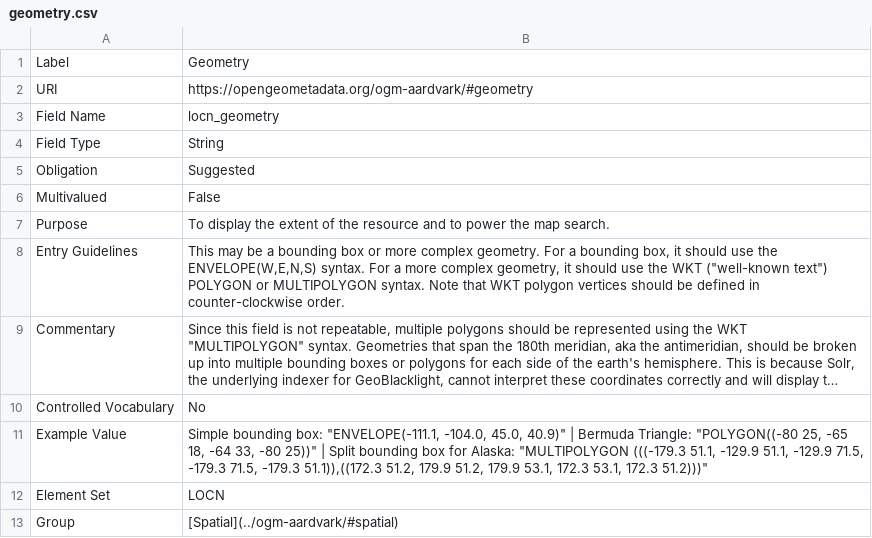
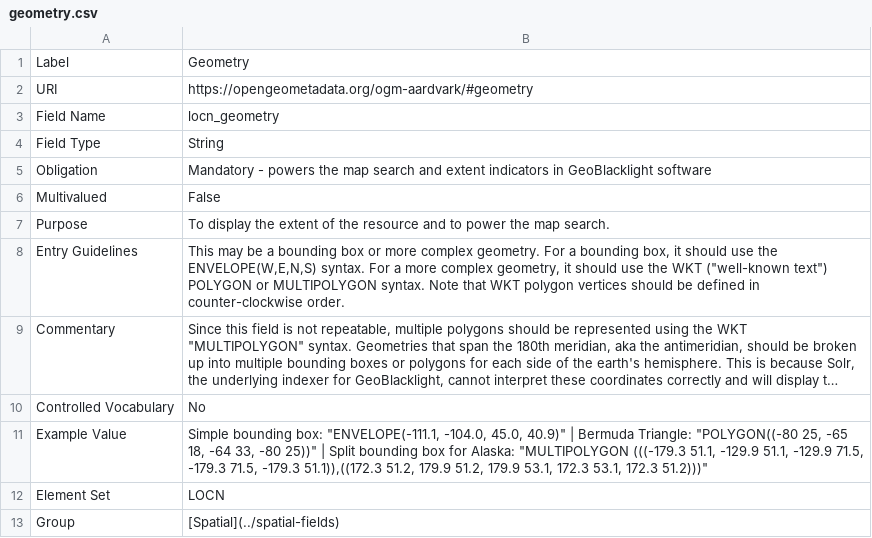
Before and after one commit to OpenGeoMetadata/opengeometadata.github.io, a CSV file: docs/ogm-aardvark/geometry.csv, drawn as a sheet; long unchanged cells end in ….

```diff
--- a/docs/ogm-aardvark/geometry.csv
+++ b/docs/ogm-aardvark/geometry.csv
@@ -4,3 +4,3 @@ Field Name,locn_geometry
 Field Type,String
-Obligation,Suggested
+Obligation,Mandatory - powers the map search and extent indicators in GeoBlacklight software
 Multivalued,False
@@ -12,2 +12,2 @@ Example Value,"Simple bounding box: ""ENVELOPE(-111.1, -104.0, 45.0, 40.9)""  |
 Element Set,LOCN
-Group,"[Spatial](../ogm-aardvark/#spatial)"
+Group,[Spatial](../spatial-fields)
```
Also changed, not shown: docs/ogm-aardvark/access-rights.csv, docs/ogm-aardvark/alternative-title.csv, 10 other files.
